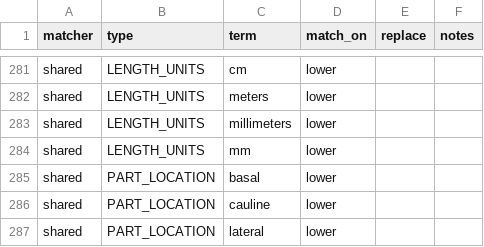
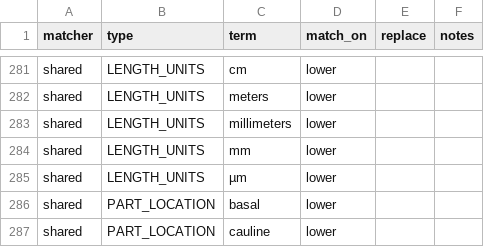
Before and after one commit to rafelafrance/traiter_efloras, a CSV file: data/terms.csv, drawn as a sheet; only a part is shown, gaps mark what is left out; the shorter side is filled out with more unchanged rows.

Commit message:
Update plant count matchers

```diff
--- a/data/terms.csv
+++ b/data/terms.csv
@@ -284,2 +284,3 @@ shared,LENGTH_UNITS,millimeters,lower,,
 shared,LENGTH_UNITS,mm,lower,,
+shared,LENGTH_UNITS,µm,lower,,
 shared,PART_LOCATION,basal,lower,,
```
Also changed, not shown: 4 other files.
